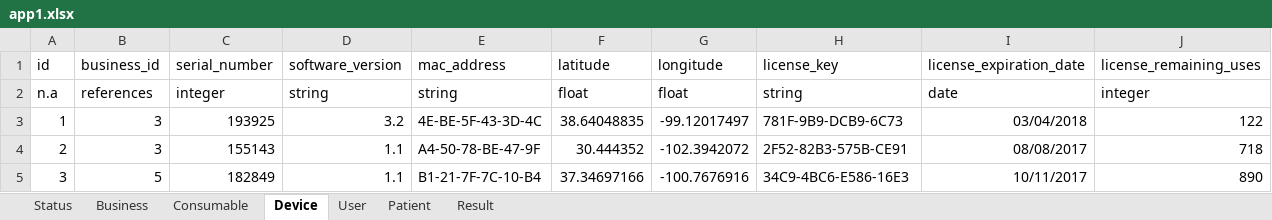
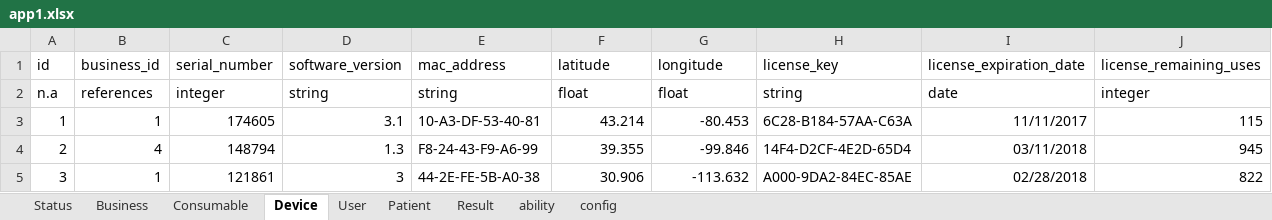
Before and after one commit to rickweil/GenerateCloud, an Excel workbook: app1/app1.xlsx, sheet Device, drawn as a sheet; only a part is shown; values as stored, in another font and other column widths than the file's, no borders; the diff covers the shown part only; the diff names each change by its address in the sheet, - before the commit and + after, or states it on an @@ line.

```diff
--- a/app1/app1.xlsx (sheet Device)
+++ b/app1/app1.xlsx (sheet Device)
+sheet tab: ability
+sheet tab: config
-B3 (business_id): 3
+B3 (business_id): 1
-C3 (serial_number): 193925
+C3 (serial_number): 174605
-D3 (software_version): 3.2
+D3 (software_version): 3.1
-E3 (mac_address): 4E-BE-5F-43-3D-4C
+E3 (mac_address): 10-A3-DF-53-40-81
-F3 (latitude): 38.64048835
+F3 (latitude): 43.214
-G3 (longitude): -99.12017497
+G3 (longitude): -80.453
-H3 (license_key): 781F-9B9-DCB9-6C73
+H3 (license_key): 6C28-B184-57AA-C63A
-I3 (license_expiration_date): 03/04/2018
+I3 (license_expiration_date): 11/11/2017
-J3 (license_remaining_uses): 122
+J3 (license_remaining_uses): 115
-B4 (business_id): 3
+B4 (business_id): 4
-C4 (serial_number): 155143
+C4 (serial_number): 148794
-D4 (software_version): 1.1
+D4 (software_version): 1.3
-E4 (mac_address): A4-50-78-BE-47-9F
+E4 (mac_address): F8-24-43-F9-A6-99
-F4 (latitude): 30.444352
+F4 (latitude): 39.355
-G4 (longitude): -102.3942072
+G4 (longitude): -99.846
-H4 (license_key): 2F52-82B3-575B-CE91
+H4 (license_key): 14F4-D2CF-4E2D-65D4
-I4 (license_expiration_date): 08/08/2017
+I4 (license_expiration_date): 03/11/2018
-J4 (license_remaining_uses): 718
+J4 (license_remaining_uses): 945
-B5 (business_id): 5
+B5 (business_id): 1
-C5 (serial_number): 182849
+C5 (serial_number): 121861
-D5 (software_version): 1.1
+D5 (software_version): 3
-E5 (mac_address): B1-21-7F-7C-10-B4
+E5 (mac_address): 44-2E-FE-5B-A0-38
-F5 (latitude): 37.34697166
+F5 (latitude): 30.906
-G5 (longitude): -100.7676916
+G5 (longitude): -113.632
-H5 (license_key): 34C9-4BC6-E586-16E3
+H5 (license_key): A000-9DA2-84EC-85AE
-I5 (license_expiration_date): 10/11/2017
+I5 (license_expiration_date): 02/28/2018
-J5 (license_remaining_uses): 890
+J5 (license_remaining_uses): 822
```
Also changed, not shown: 69 edited cells elsewhere in this sheet, sheet Result, sheet Consumable, sheet Patient, 20 other files.
